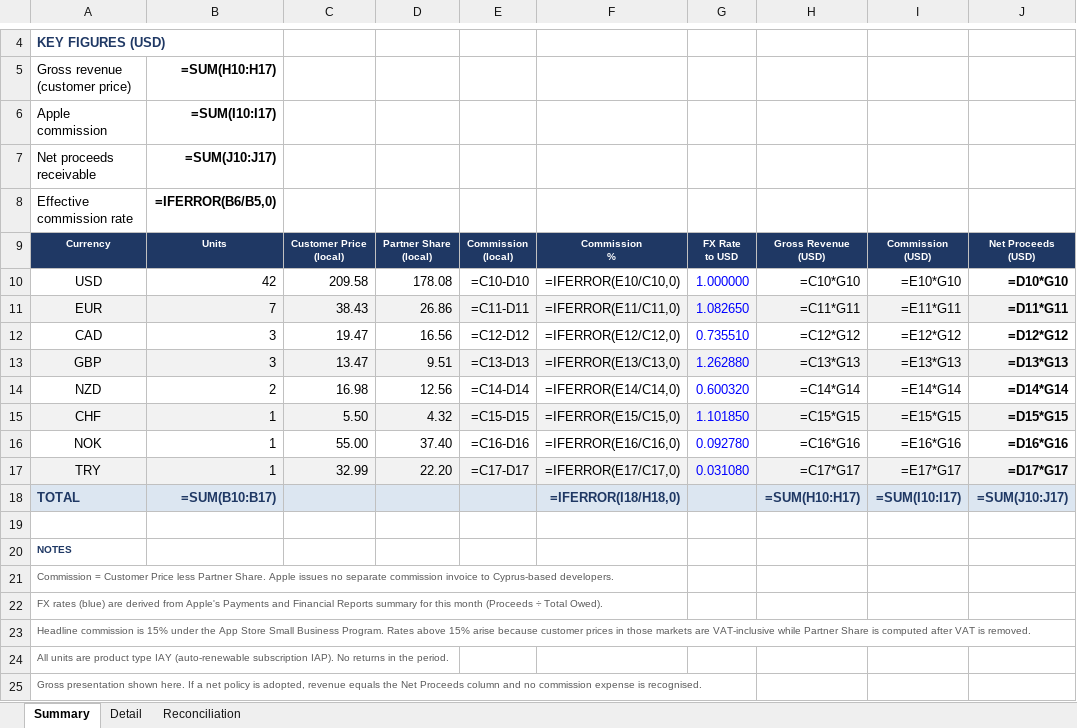
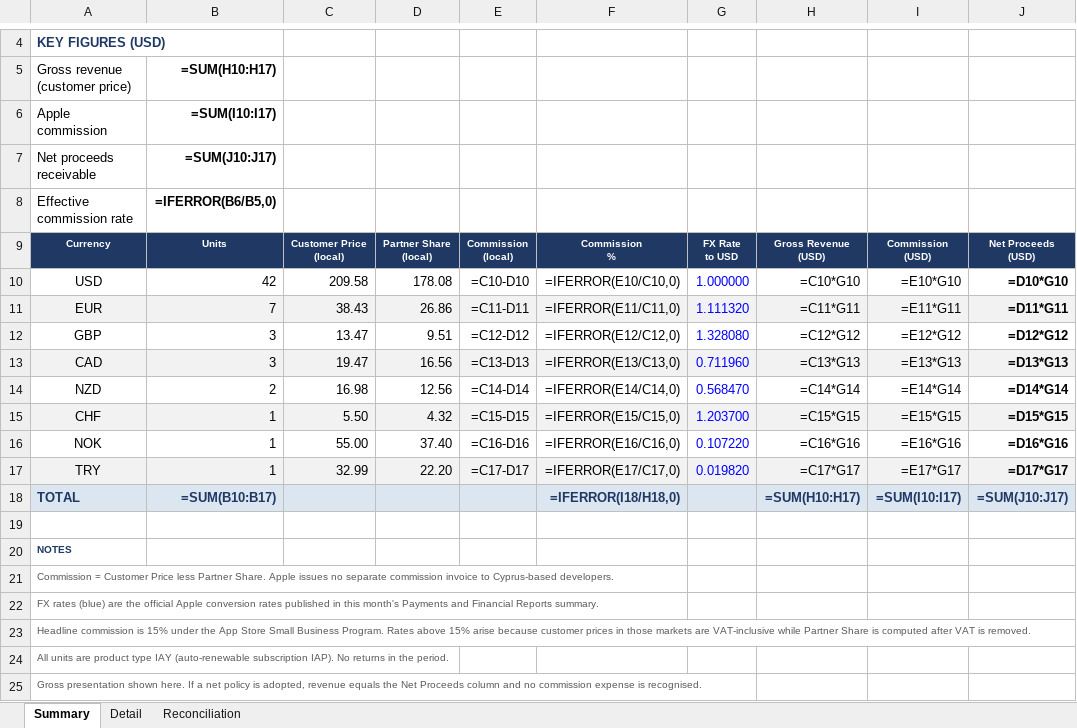
Before and after one commit to OlgaB-cloud/MyFiles, an Excel workbook: Apple_September_2026_Gross_to_Net.xlsx, sheet Summary, drawn as a sheet; only a part is shown, gaps mark what is left out; values as stored, in another font and other column widths than the file's, no borders; formulas without a stored value are shown as written; removed rows and columns are numbered as before the commit, all else as after; the diff names each change by its address in the sheet, - before the commit and + after, or states it on an @@ line.

```diff
--- a/Apple_September_2026_Gross_to_Net.xlsx (sheet Summary)
+++ b/Apple_September_2026_Gross_to_Net.xlsx (sheet Summary)
-G11: 1.082650
+G11: 1.111320
-row 12: CAD | 3 | 19.47 | 16.56 | =C12-D12 | =IFERROR(E12/C12,0) | 0.735510 | =C12*G12 | =E12*G12 | =D12*G12
-A12:J12 fill: #F2F2F2
+A12:J12 fill: none
-E12: =C13-D13
+E12: =C12-D12
-F12: =IFERROR(E13/C13,0)
+F12: =IFERROR(E12/C12,0)
-G12: 1.262880
+G12: 1.328080
-H12: =C13*G13
+H12: =C12*G12
-I12: =E13*G13
+I12: =E12*G12
-J12: =D13*G13
+J12: =D12*G12
+row 13: CAD | 3 | 19.47 | 16.56 | =C13-D13 | =IFERROR(E13/C13,0) | 0.711960 | =C13*G13 | =E13*G13 | =D13*G13
-G14: 0.600320
+G14: 0.568470
-G15: 1.101850
+G15: 1.203700
-G16: 0.092780
+G16: 0.107220
-G17: 0.031080
+G17: 0.019820
-A22: …(blue) are derived from Apple's Payments and Financial Reports summary for this month (Proceeds ÷ Total Owed).
+A22: …(blue) are the official Apple conversion rates published in this month's Payments and Financial Reports summary.
```
Also changed, not shown: sheet Reconciliation.
